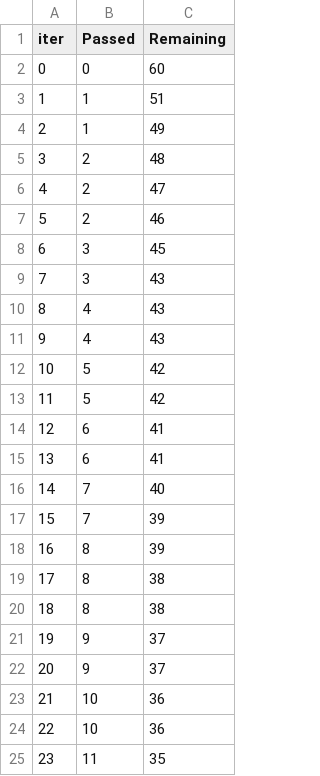
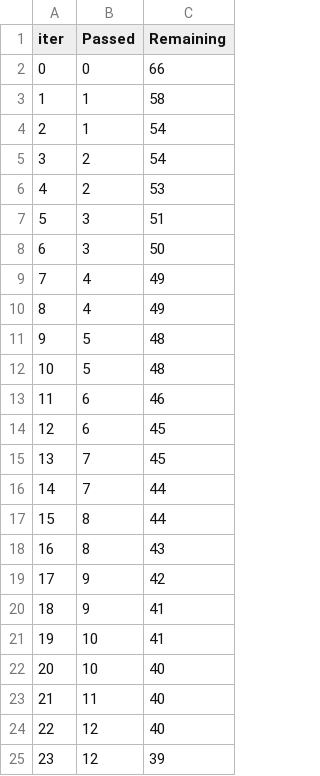
Before and after one commit to soumasnigdha/studentscore, a TSV file: catboost_info/time_left.tsv, drawn as a sheet; only a part is shown; the diff covers the shown part only.

```diff
--- a/catboost_info/time_left.tsv
+++ b/catboost_info/time_left.tsv
@@ -1,25 +1,25 @@
 iter	Passed	Remaining
-0	0	60
-1	1	51
-2	1	49
-3	2	48
-4	2	47
-5	2	46
-6	3	45
-7	3	43
-8	4	43
-9	4	43
-10	5	42
-11	5	42
-12	6	41
-13	6	41
-14	7	40
-15	7	39
-16	8	39
-17	8	38
-18	8	38
-19	9	37
-20	9	37
-21	10	36
-22	10	36
-23	11	35
+0	0	66
+1	1	58
+2	1	54
+3	2	54
+4	2	53
+5	3	51
+6	3	50
+7	4	49
+8	4	49
+9	5	48
+10	5	48
+11	6	46
+12	6	45
+13	7	45
+14	7	44
+15	8	44
+16	8	43
+17	9	42
+18	9	41
+19	10	41
+20	10	40
+21	11	40
+22	12	40
+23	12	39
```
Also changed, not shown: 139 edited cells elsewhere in this file, 11 other files.
